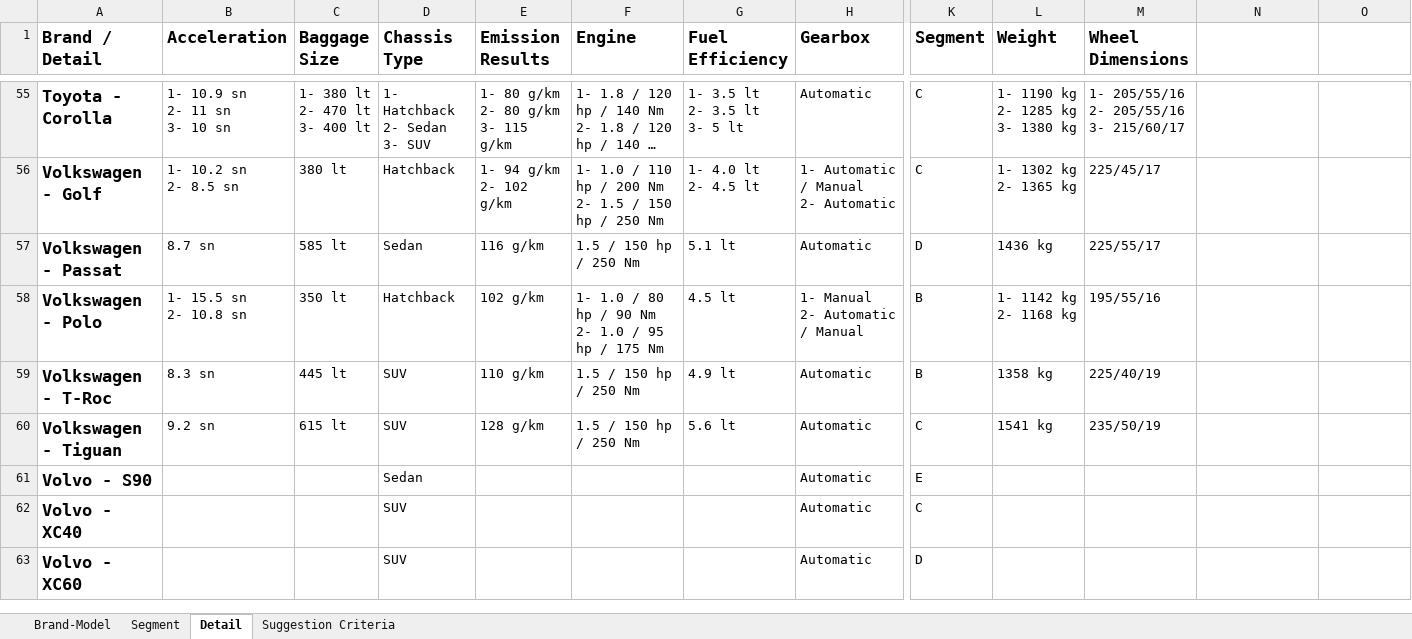
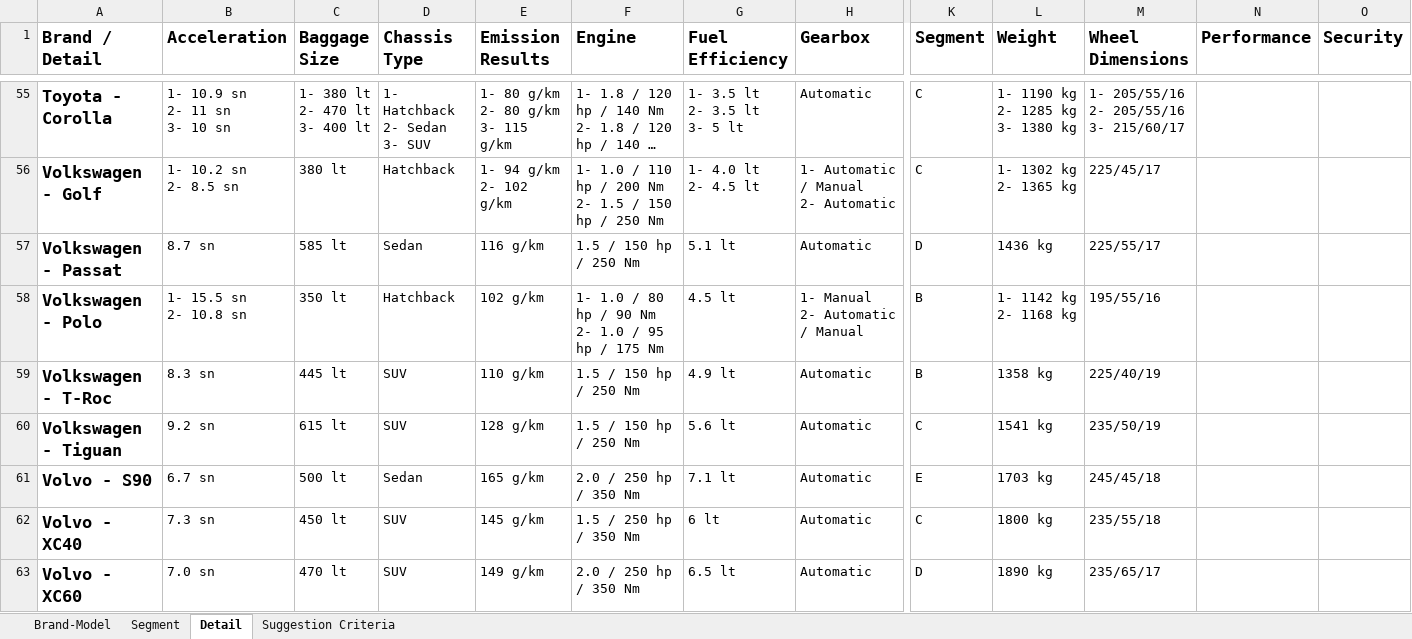
Before and after one commit to which-car/documentation, an Excel workbook: cars.xlsx, sheet Detail, drawn as a sheet; only a part is shown, gaps mark what is left out; long unchanged cells end in …; values as stored, in another font and other column widths than the file's, no borders; table styles not drawn; the diff names each change by its address in the sheet, - before the commit and + after, or states it on an @@ line.

Commit message:
details

```diff
--- a/cars.xlsx (sheet Detail)
+++ b/cars.xlsx (sheet Detail)
-N1: (empty)
+N1: Performance
-O1: (empty)
+O1: Security
-B61 (Acceleration): (empty)
+B61 (Acceleration): 6.7 sn
-C61 (Baggage Size): (empty)
+C61 (Baggage Size): 500 lt
-E61 (Emission Results): (empty)
+E61 (Emission Results): 165 g/km
-F61 (Engine): (empty)
+F61 (Engine): 2.0 / 250 hp / 350 Nm
-G61 (Fuel Efficiency): (empty)
+G61 (Fuel Efficiency): 7.1 lt
-L61 (Weight): (empty)
+L61 (Weight): 1703 kg
-M61 (Wheel Dimensions): (empty)
+M61 (Wheel Dimensions): 245/45/18
-B62 (Acceleration): (empty)
+B62 (Acceleration): 7.3 sn
-C62 (Baggage Size): (empty)
+C62 (Baggage Size): 450 lt
-E62 (Emission Results): (empty)
+E62 (Emission Results): 145 g/km
-F62 (Engine): (empty)
+F62 (Engine): 1.5 / 250 hp / 350 Nm
-G62 (Fuel Efficiency): (empty)
+G62 (Fuel Efficiency): 6 lt
-L62 (Weight): (empty)
+L62 (Weight): 1800 kg
-M62 (Wheel Dimensions): (empty)
+M62 (Wheel Dimensions): 235/55/18
-B63 (Acceleration): (empty)
+B63 (Acceleration): 7.0 sn
-C63 (Baggage Size): (empty)
+C63 (Baggage Size): 470 lt
-E63 (Emission Results): (empty)
+E63 (Emission Results): 149 g/km
-F63 (Engine): (empty)
+F63 (Engine): 2.0 / 250 hp / 350 Nm
-G63 (Fuel Efficiency): (empty)
+G63 (Fuel Efficiency): 6.5 lt
-L63 (Weight): (empty)
+L63 (Weight): 1890 kg
-M63 (Wheel Dimensions): (empty)
+M63 (Wheel Dimensions): 235/65/17
```
